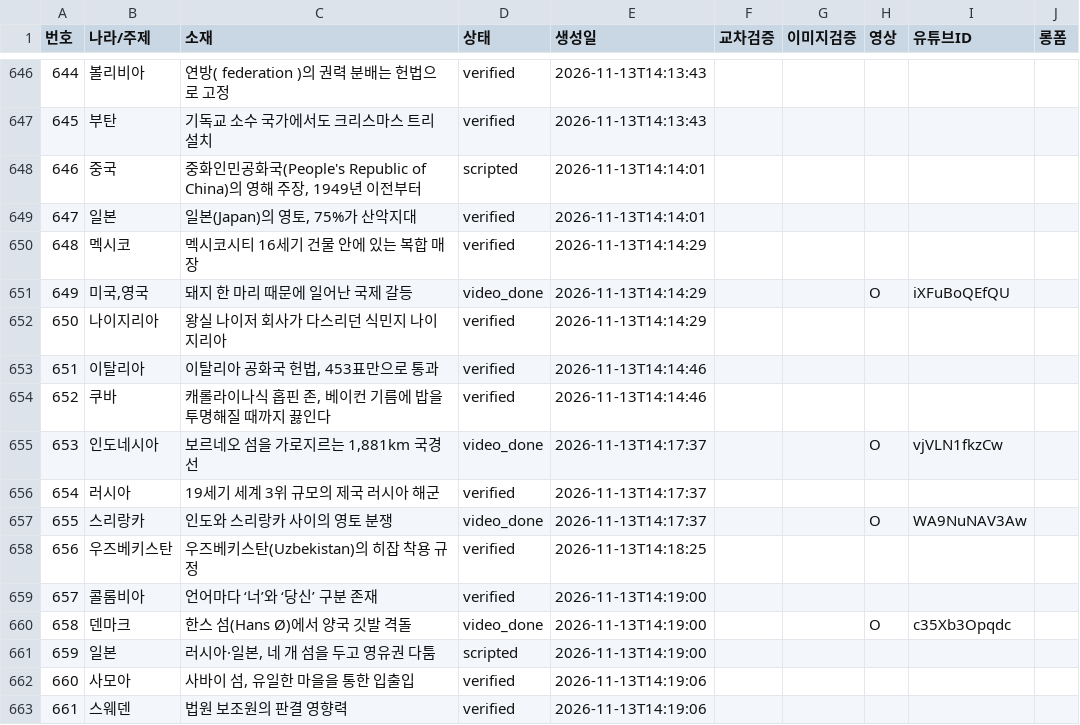
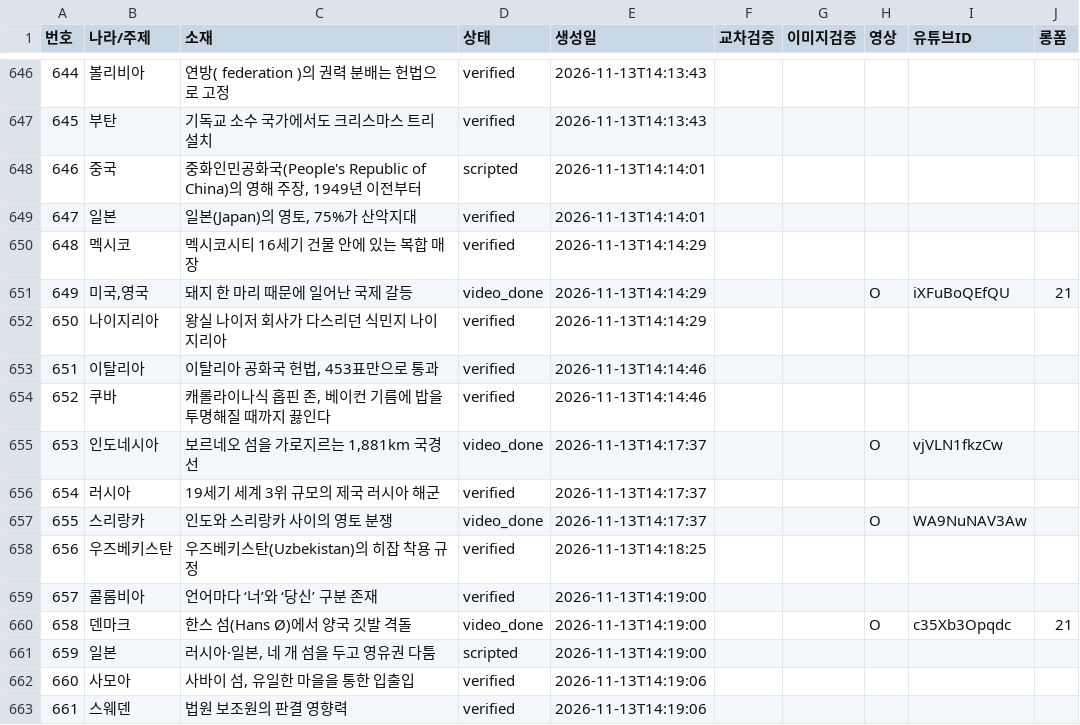
Before and after one commit to gonmau/shorts, a CSV file: history_items.csv, drawn as a sheet; only a part is shown, gaps mark what is left out; the diff covers the shown part only.

```diff
--- a/history_items.csv
+++ b/history_items.csv
@@ -650,3 +650,3 @@
 648,멕시코,멕시코시티 16세기 건물 안에 있는 복합 매장,verified,2026-11-13T14:14:29,,,,,
-649,"미국,영국",돼지 한 마리 때문에 일어난 국제 갈등,video_done,2026-11-13T14:14:29,,,O,iXFuBoQEfQU,
+649,"미국,영국",돼지 한 마리 때문에 일어난 국제 갈등,video_done,2026-11-13T14:14:29,,,O,iXFuBoQEfQU,21
 650,나이지리아,왕실 나이저 회사가 다스리던 식민지 나이지리아,verified,2026-11-13T14:14:29,,,,,
@@ -659,3 +659,3 @@
 657,콜롬비아,언어마다 ‘너’와 ‘당신’ 구분 존재,verified,2026-11-13T14:19:00,,,,,
-658,덴마크,한스 섬(Hans Ø)에서 양국 깃발 격돌,video_done,2026-11-13T14:19:00,,,O,c35Xb3Opqdc,
+658,덴마크,한스 섬(Hans Ø)에서 양국 깃발 격돌,video_done,2026-11-13T14:19:00,,,O,c35Xb3Opqdc,21
 659,일본,"러시아·일본, 네 개 섬을 두고 영유권 다툼",scripted,2026-11-13T14:19:00,,,,,
```
Also changed, not shown: 5 edited cells elsewhere in this file, 2 other files.
